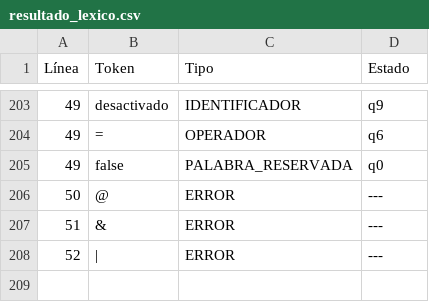
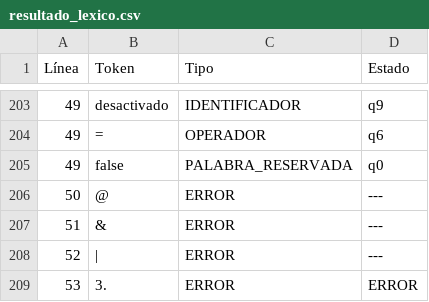
Before and after one commit to ivancitodosmil/Analizador_Lexico, a CSV file: resultado_lexico.csv, drawn as a sheet; only a part is shown, gaps mark what is left out.

```diff
--- a/resultado_lexico.csv
+++ b/resultado_lexico.csv
@@ -208 +208,2 @@ Línea;Token;Tipo;Estado
 52;|;ERROR;---
+53;3.;ERROR;ERROR
```
Also changed, not shown: 2 other files.
